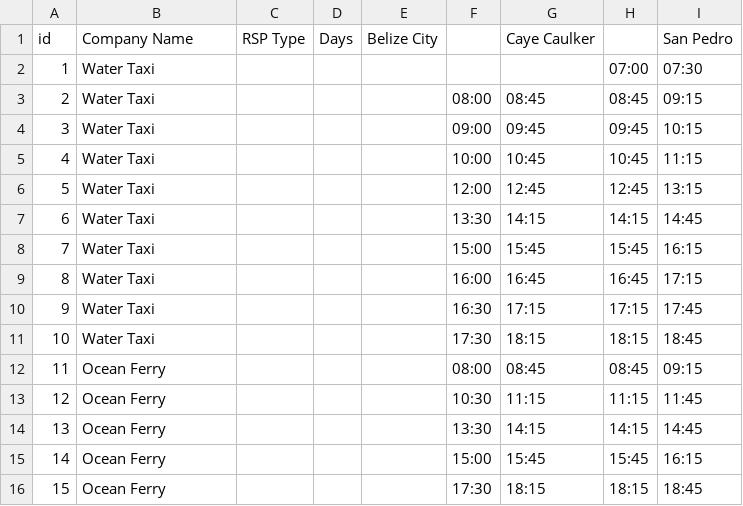
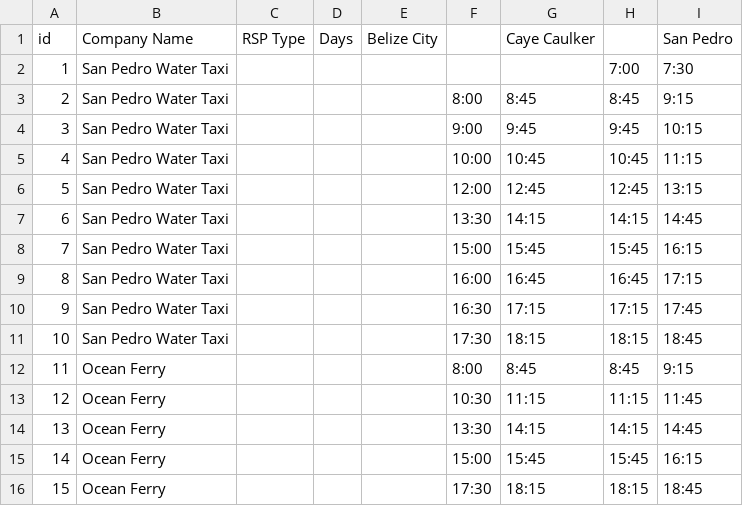
Before and after one commit to JosephTien/BelizeBus-android, a CSV file: app/src/main/assets/csv/ferry_leave.csv, drawn as a sheet.

```diff
--- a/app/src/main/assets/csv/ferry_leave.csv
+++ b/app/src/main/assets/csv/ferry_leave.csv
@@ -1,13 +1,13 @@
 id,Company Name,RSP Type,Days,Belize City,,Caye Caulker,,San Pedro
-1,Water Taxi,,,,,,07:00,07:30
-2,Water Taxi,,,,08:00,08:45,08:45,09:15
-3,Water Taxi,,,,09:00,09:45,09:45,10:15
-4,Water Taxi,,,,10:00,10:45,10:45,11:15
-5,Water Taxi,,,,12:00,12:45,12:45,13:15
-6,Water Taxi,,,,13:30,14:15,14:15,14:45
-7,Water Taxi,,,,15:00,15:45,15:45,16:15
-8,Water Taxi,,,,16:00,16:45,16:45,17:15
-9,Water Taxi,,,,16:30,17:15,17:15,17:45
-10,Water Taxi,,,,17:30,18:15,18:15,18:45
-11,Ocean Ferry,,,,08:00,08:45,08:45,09:15
+1,San Pedro Water Taxi,,,,,,7:00,7:30
+2,San Pedro Water Taxi,,,,8:00,8:45,8:45,9:15
+3,San Pedro Water Taxi,,,,9:00,9:45,9:45,10:15
+4,San Pedro Water Taxi,,,,10:00,10:45,10:45,11:15
+5,San Pedro Water Taxi,,,,12:00,12:45,12:45,13:15
+6,San Pedro Water Taxi,,,,13:30,14:15,14:15,14:45
+7,San Pedro Water Taxi,,,,15:00,15:45,15:45,16:15
+8,San Pedro Water Taxi,,,,16:00,16:45,16:45,17:15
+9,San Pedro Water Taxi,,,,16:30,17:15,17:15,17:45
+10,San Pedro Water Taxi,,,,17:30,18:15,18:15,18:45
+11,Ocean Ferry,,,,8:00,8:45,8:45,9:15
 12,Ocean Ferry,,,,10:30,11:15,11:15,11:45
```
Also changed, not shown: app/src/main/assets/csv/ferry_return.csv, 10 other files.
